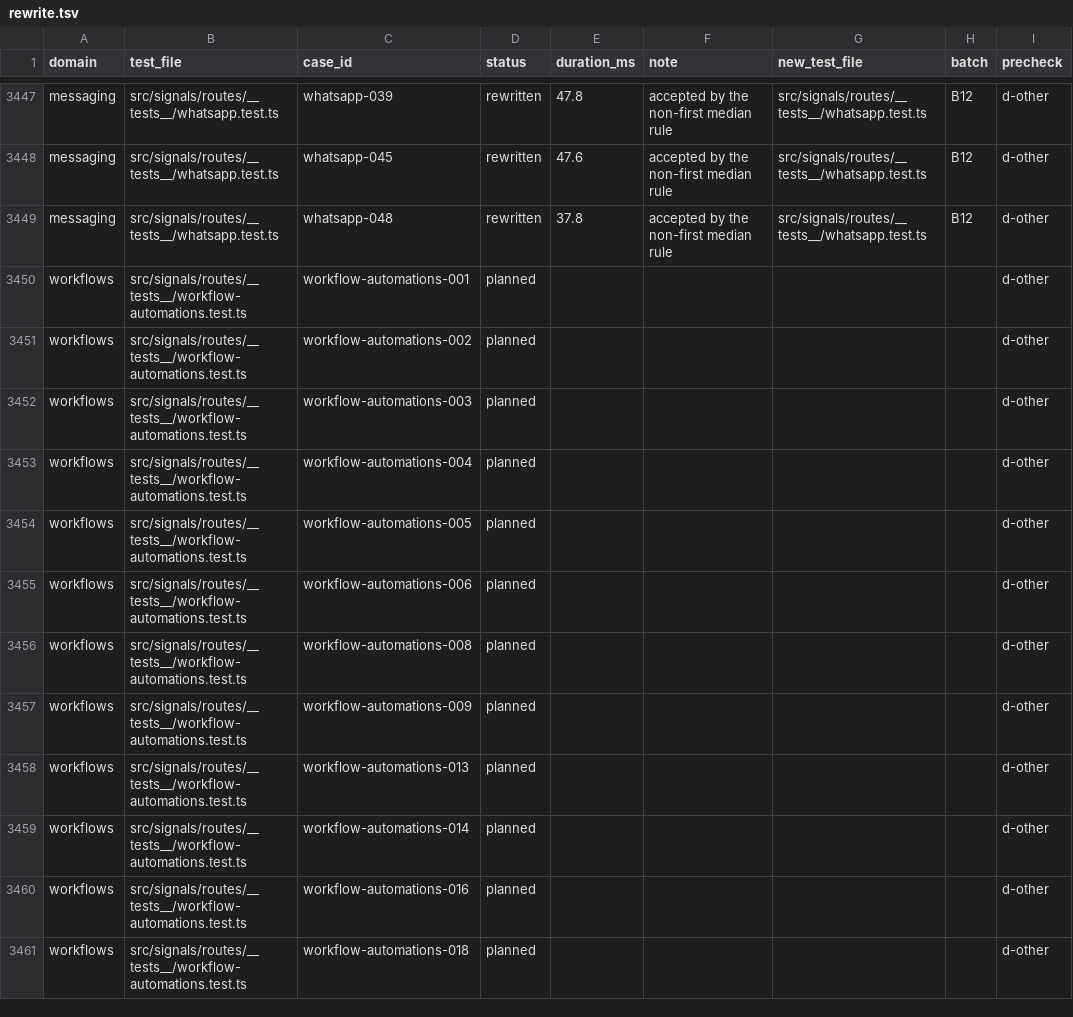
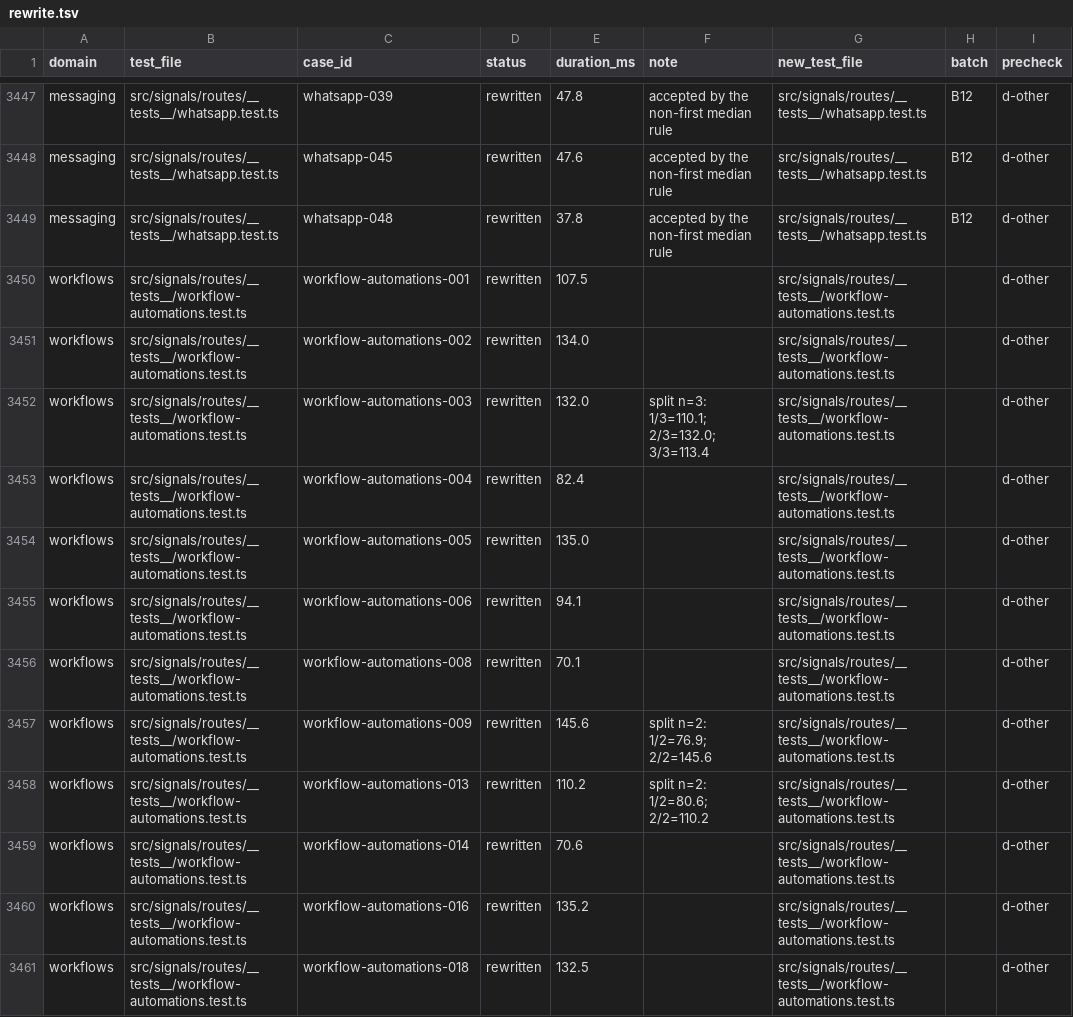
Before and after one commit to okou-ai/okou, a TSV file: turbo/apps/api/test-rebuild/rewrite.tsv, drawn as a sheet; only a part is shown, gaps mark what is left out; the diff covers the shown part only.

```diff
--- a/turbo/apps/api/test-rebuild/rewrite.tsv
+++ b/turbo/apps/api/test-rebuild/rewrite.tsv
@@ -3449,13 +3449,13 @@ messaging	src/signals/routes/__tests__/whatsapp.test.ts	whatsapp-045	rewritten	4
 messaging	src/signals/routes/__tests__/whatsapp.test.ts	whatsapp-048	rewritten	37.8	accepted by the non-first median rule	src/signals/routes/__tests__/whatsapp.test.ts	B12	d-other
-workflows	src/signals/routes/__tests__/workflow-automations.test.ts	workflow-automations-001	planned					d-other
-workflows	src/signals/routes/__tests__/workflow-automations.test.ts	workflow-automations-002	planned					d-other
-workflows	src/signals/routes/__tests__/workflow-automations.test.ts	workflow-automations-003	planned					d-other
-workflows	src/signals/routes/__tests__/workflow-automations.test.ts	workflow-automations-004	planned					d-other
-workflows	src/signals/routes/__tests__/workflow-automations.test.ts	workflow-automations-005	planned					d-other
-workflows	src/signals/routes/__tests__/workflow-automations.test.ts	workflow-automations-006	planned					d-other
-workflows	src/signals/routes/__tests__/workflow-automations.test.ts	workflow-automations-008	planned					d-other
-workflows	src/signals/routes/__tests__/workflow-automations.test.ts	workflow-automations-009	planned					d-other
-workflows	src/signals/routes/__tests__/workflow-automations.test.ts	workflow-automations-013	planned					d-other
-workflows	src/signals/routes/__tests__/workflow-automations.test.ts	workflow-automations-014	planned					d-other
-workflows	src/signals/routes/__tests__/workflow-automations.test.ts	workflow-automations-016	planned					d-other
-workflows	src/signals/routes/__tests__/workflow-automations.test.ts	workflow-automations-018	planned					d-other
+workflows	src/signals/routes/__tests__/workflow-automations.test.ts	workflow-automations-001	rewritten	107.5		src/signals/routes/__tests__/workflow-automations.test.ts		d-other
+workflows	src/signals/routes/__tests__/workflow-automations.test.ts	workflow-automations-002	rewritten	134.0		src/signals/routes/__tests__/workflow-automations.test.ts		d-other
+workflows	src/signals/routes/__tests__/workflow-automations.test.ts	workflow-automations-003	rewritten	132.0	split n=3: 1/3=110.1; 2/3=132.0; 3/3=113.4	src/signals/routes/__tests__/workflow-automations.test.ts		d-other
+workflows	src/signals/routes/__tests__/workflow-automations.test.ts	workflow-automations-004	rewritten	82.4		src/signals/routes/__tests__/workflow-automations.test.ts		d-other
+workflows	src/signals/routes/__tests__/workflow-automations.test.ts	workflow-automations-005	rewritten	135.0		src/signals/routes/__tests__/workflow-automations.test.ts		d-other
+workflows	src/signals/routes/__tests__/workflow-automations.test.ts	workflow-automations-006	rewritten	94.1		src/signals/routes/__tests__/workflow-automations.test.ts		d-other
+workflows	src/signals/routes/__tests__/workflow-automations.test.ts	workflow-automations-008	rewritten	70.1		src/signals/routes/__tests__/workflow-automations.test.ts		d-other
+workflows	src/signals/routes/__tests__/workflow-automations.test.ts	workflow-automations-009	rewritten	145.6	split n=2: 1/2=76.9; 2/2=145.6	src/signals/routes/__tests__/workflow-automations.test.ts		d-other
+workflows	src/signals/routes/__tests__/workflow-automations.test.ts	workflow-automations-013	rewritten	110.2	split n=2: 1/2=80.6; 2/2=110.2	src/signals/routes/__tests__/workflow-automations.test.ts		d-other
+workflows	src/signals/routes/__tests__/workflow-automations.test.ts	workflow-automations-014	rewritten	70.6		src/signals/routes/__tests__/workflow-automations.test.ts		d-other
+workflows	src/signals/routes/__tests__/workflow-automations.test.ts	workflow-automations-016	rewritten	135.2		src/signals/routes/__tests__/workflow-automations.test.ts		d-other
+workflows	src/signals/routes/__tests__/workflow-automations.test.ts	workflow-automations-018	rewritten	132.5		src/signals/routes/__tests__/workflow-automations.test.ts		d-other
```
Also changed, not shown: 47 edited cells elsewhere in this file, 1 other file.
